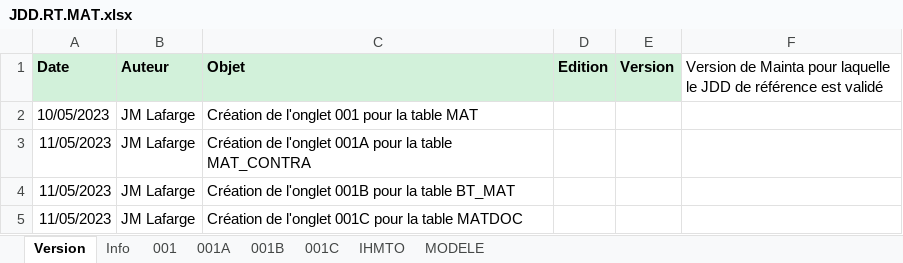
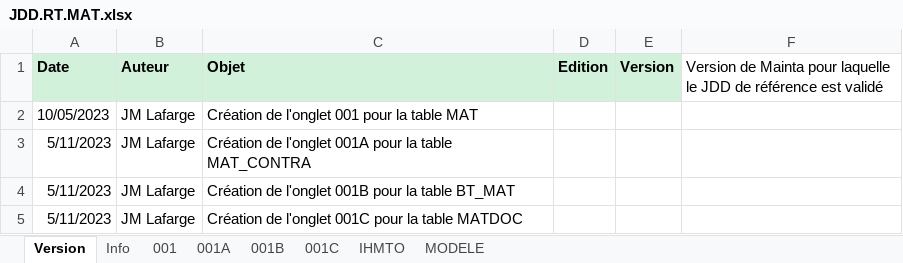
Before and after one commit to jmLafarge/MAINTA_TNR, an Excel workbook: TNR_JDD/JDD.RT.MAT.xlsx, sheet Version, drawn as a sheet; values as stored, in another font and other column widths than the file's, no borders; charts and pictures not drawn; the diff names each change by its address in the sheet, - before the commit and + after, or states it on an @@ line.

```diff
--- a/TNR_JDD/JDD.RT.MAT.xlsx (sheet Version)
+++ b/TNR_JDD/JDD.RT.MAT.xlsx (sheet Version)
-A3:A5 (Date): 11/05/2023
+A3:A5 (Date): 5/11/2023
```
Also changed, not shown: sheet 001, sheet IHMTO, sheet 001C, charts or pictures, TNR/_TNRSequencer.xlsx, TNR_JDD/JDD.RO.FOU.xlsx, 18 other files.
